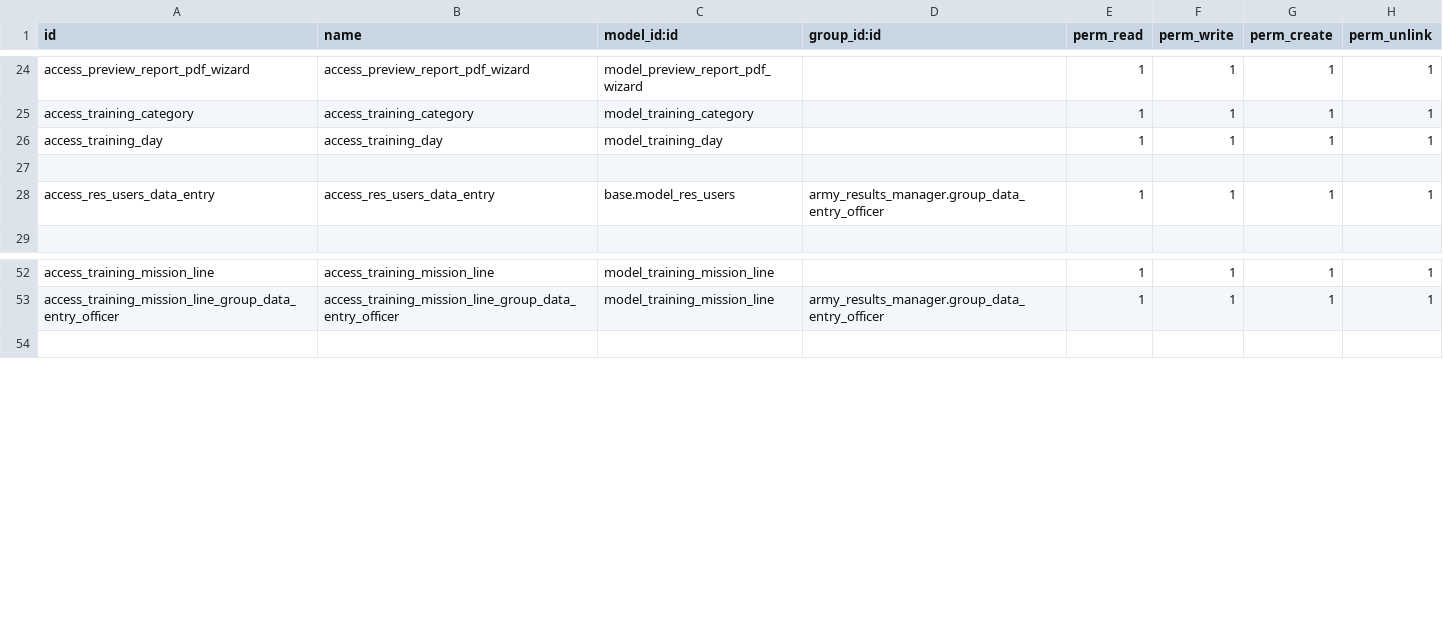
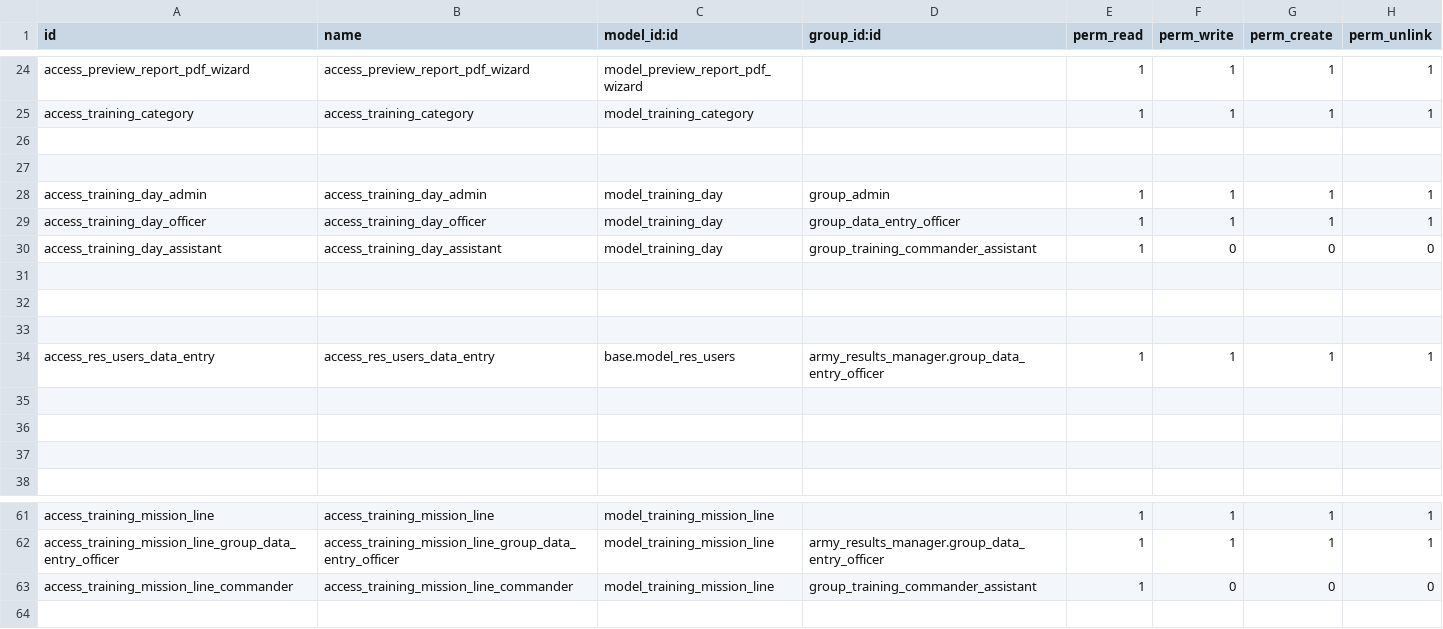
Before and after one commit to huydh1900/army_results, a CSV file: army_results_manager/security/ir.model.access.csv, drawn as a sheet; only a part is shown, gaps mark what is left out.

```diff
--- a/army_results_manager/security/ir.model.access.csv
+++ b/army_results_manager/security/ir.model.access.csv
@@ -25,5 +25,14 @@ access_preview_report_pdf_wizard,access_preview_report_pdf_wizard,model_preview_
 access_training_category,access_training_category,model_training_category,,1,1,1,1
-access_training_day,access_training_day,model_training_day,,1,1,1,1
+
+
+access_training_day_admin,access_training_day_admin,model_training_day,group_admin,1,1,1,1
+access_training_day_officer,access_training_day_officer,model_training_day,group_data_entry_officer,1,1,1,1
+access_training_day_assistant,access_training_day_assistant,model_training_day,group_training_commander_assistant,1,0,0,0
+
+
 
 access_res_users_data_entry,access_res_users_data_entry,base.model_res_users,army_results_manager.group_data_entry_officer,1,1,1,1
+
+
+
 
@@ -53,2 +62,3 @@ access_training_mission_line,access_training_mission_line,model_training_mission
 access_training_mission_line_group_data_entry_officer,access_training_mission_line_group_data_entry_officer,model_training_mission_line,army_results_manager.group_data_entry_officer,1,1,1,1
+access_training_mission_line_commander,access_training_mission_line_commander,model_training_mission_line,group_training_commander_assistant,1,0,0,0
 
```
Also changed, not shown: 1 other file.
